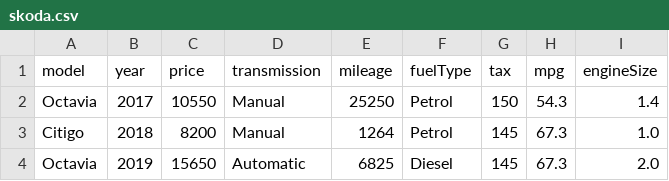
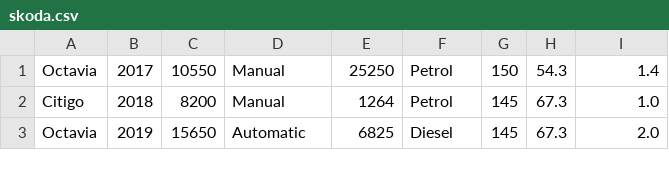
Before and after one commit to AnujaWagh/PBA_coursework, a CSV file: datasets/skoda.csv, drawn as a sheet; only a part is shown; the diff names each change by its address in the sheet, - before the commit and + after, or states it on an @@ line.

Commit message:
final dataset added

```diff
--- a/datasets/skoda.csv
+++ b/datasets/skoda.csv
-row 1: model | year | price | transmission | mileage | fuelType | tax | mpg | engineSize
```
Also changed, not shown: datasets/hyundi.csv, datasets/toyota.csv, 9 other files.
